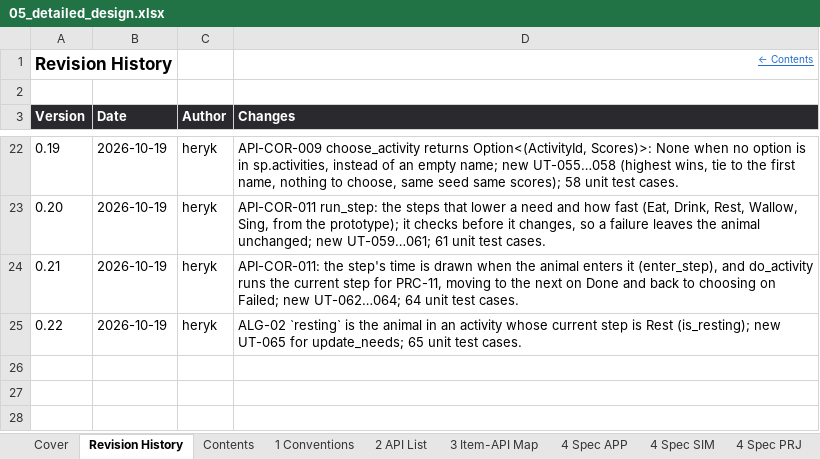
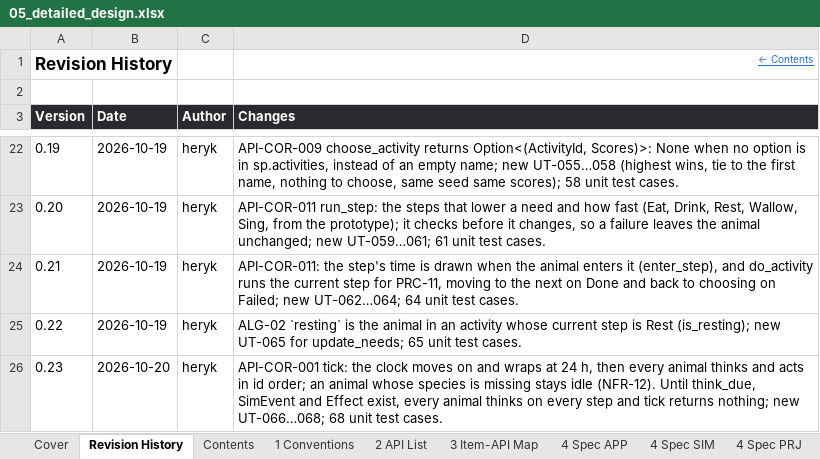
Before and after one commit to Heryk13/noetic, an Excel workbook: docs/05_detailed_design.xlsx, sheet Revision History, drawn as a sheet; only a part is shown, gaps mark what is left out; values as stored, in another font and other column widths than the file's, no borders; the diff names each change by its address in the sheet, - before the commit and + after, or states it on an @@ line.

Commit message:
feat: add tick, which moves the clock and has every agent think and act, with UT-066 to UT-068

```diff
--- a/docs/05_detailed_design.xlsx (sheet Revision History)
+++ b/docs/05_detailed_design.xlsx (sheet Revision History)
+row 26: 0.23 | 2026-10-20 | heryk | API-COR-001 tick: the clock moves on and wraps at 24 h, then every animal thinks and acts in id order; an animal whose species is missing stays idle (NFR-12). Until think_due, SimEvent and Effect exist, every animal thinks on every step and tick returns nothing; new UT-066…068; 68 unit test cases.
```
Also changed, not shown: sheet 8 Unit Tests, sheet Cover, sheet Contents, 1 other file.
